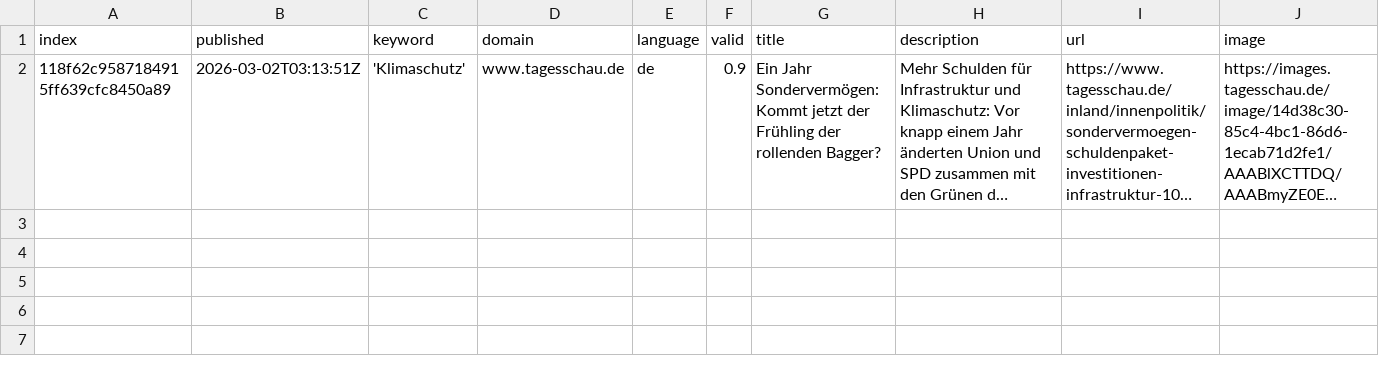
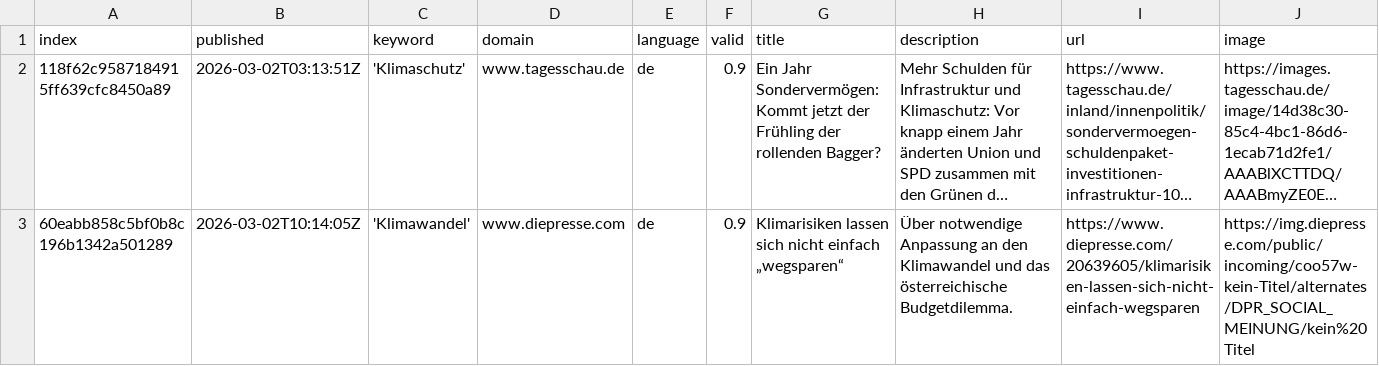
Before and after one commit to hannak555-news/heatIsComing, a CSV file: csv/news_2026_03.csv, drawn as a sheet; only a part is shown; long unchanged cells end in …; rows hold the shown columns only; the diff names each change by its address in the sheet, - before the commit and + after, or states it on an @@ line.

```diff
--- a/csv/news_2026_03.csv
+++ b/csv/news_2026_03.csv
+row 3: 60eabb858c5bf0b8c196b1342a501289 | 2026-03-02T10:14:05Z | 'Klimawandel' | www.diepresse.com | de | 0.9 | Klimarisiken lassen sich nicht einfach „wegsparen“ | Über notwendige Anpassung an den Klimawandel und das österreichische Budgetdilemma. | https://www.diepresse.com/20639605/klimarisiken-lassen-sich-nicht-einfach-wegsparen | https://img.diepresse.com/public/incoming/coo57w-kein-Titel/alternates/DPR_SOCIAL_MEINUNG/kein%20Titel
```
Also changed, not shown: keywords.csv, 1 other file.
